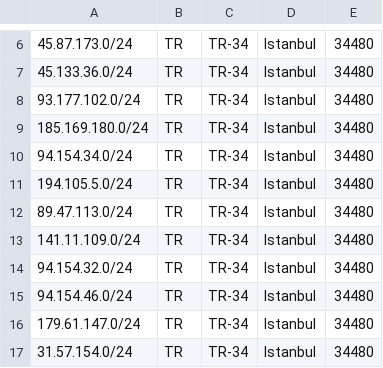
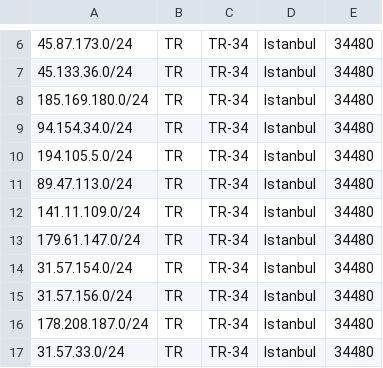
Before and after one commit to Keyubu/geofeed, a CSV file: geofeed.csv, drawn as a sheet; only a part is shown, gaps mark what is left out; the shorter side is filled out with more unchanged rows; the diff names each change by its address in the sheet, - before the commit and + after, or states it on an @@ line.

Commit message:
Clean up geofeed.csv by removing duplicates
Removed duplicate IP addresses from geofeed.csv.

```diff
--- a/geofeed.csv
+++ b/geofeed.csv
-row 8: 93.177.102.0/24 | TR | TR-34 | Istanbul | 34480
-row 14: 94.154.32.0/24 | TR | TR-34 | Istanbul | 34480
-row 15: 94.154.46.0/24 | TR | TR-34 | Istanbul | 34480
```
